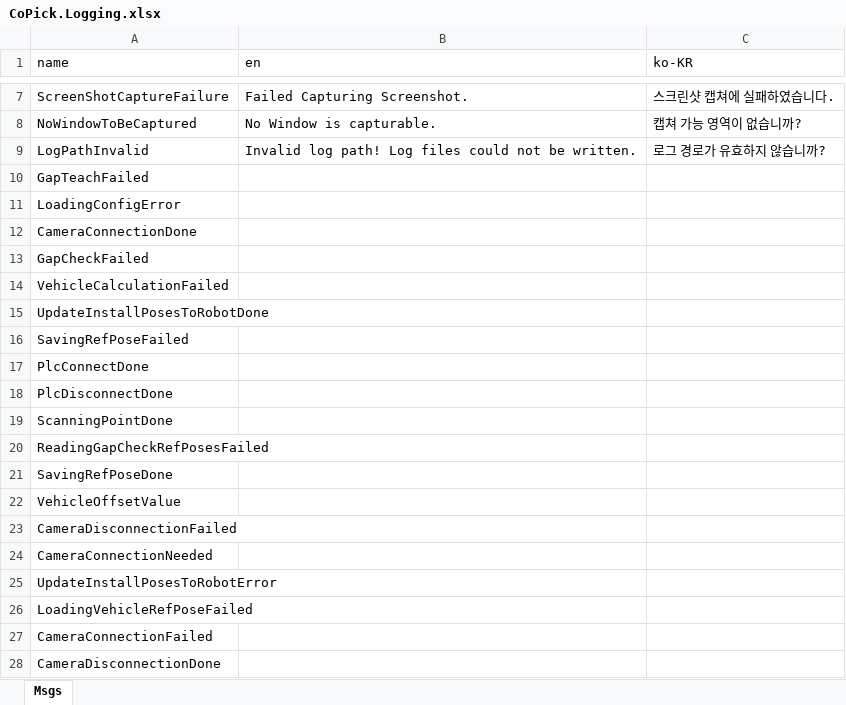
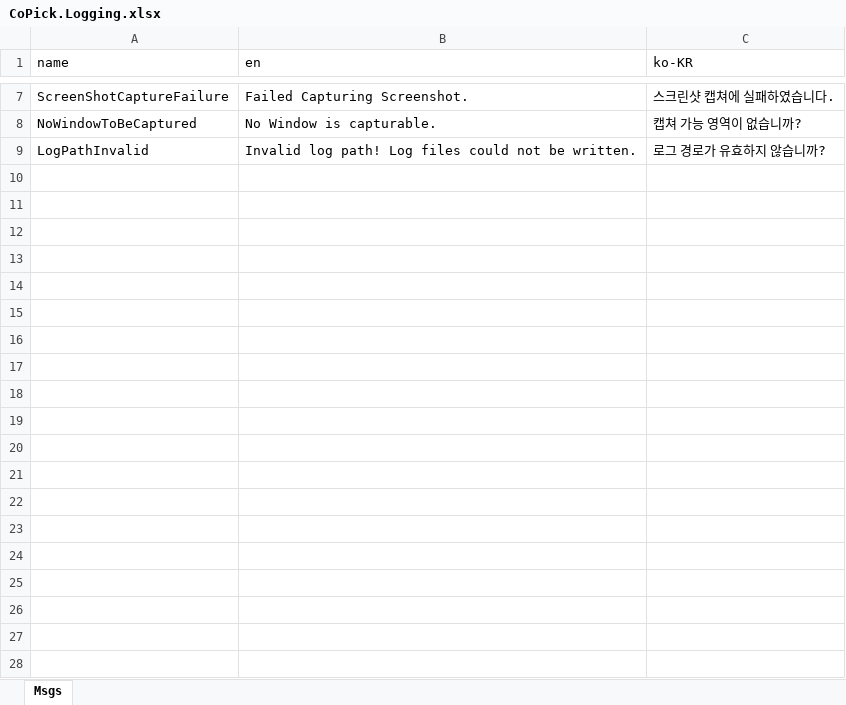
Before and after one commit to kjungmo/c_cpp_csharp, an Excel workbook: PythonCSharpener/localization_tool/CoPick.Logging.xlsx, sheet Msgs, drawn as a sheet; only a part is shown, gaps mark what is left out; values as stored, in another font and other column widths than the file's, no borders; the diff covers the shown part only; the diff names each change by its address in the sheet, - before the commit and + after, or states it on an @@ line.

Commit message:
updated xlsx

```diff
--- a/PythonCSharpener/localization_tool/CoPick.Logging.xlsx (sheet Msgs)
+++ b/PythonCSharpener/localization_tool/CoPick.Logging.xlsx (sheet Msgs)
-row 10: GapTeachFailed
-row 11: LoadingConfigError
-row 12: CameraConnectionDone
-row 13: GapCheckFailed
-row 14: VehicleCalculationFailed
-row 15: UpdateInstallPosesToRobotDone
-row 16: SavingRefPoseFailed
-row 17: PlcConnectDone
-row 18: PlcDisconnectDone
-row 19: ScanningPointDone
-row 20: ReadingGapCheckRefPosesFailed
-row 21: SavingRefPoseDone
-row 22: VehicleOffsetValue
-row 23: CameraDisconnectionFailed
-row 24: CameraConnectionNeeded
-row 25: UpdateInstallPosesToRobotError
-row 26: LoadingVehicleRefPoseFailed
-row 27: CameraConnectionFailed
-row 28: CameraDisconnectionDone
```
Also changed, not shown: 20 removed rows elsewhere in this sheet.
